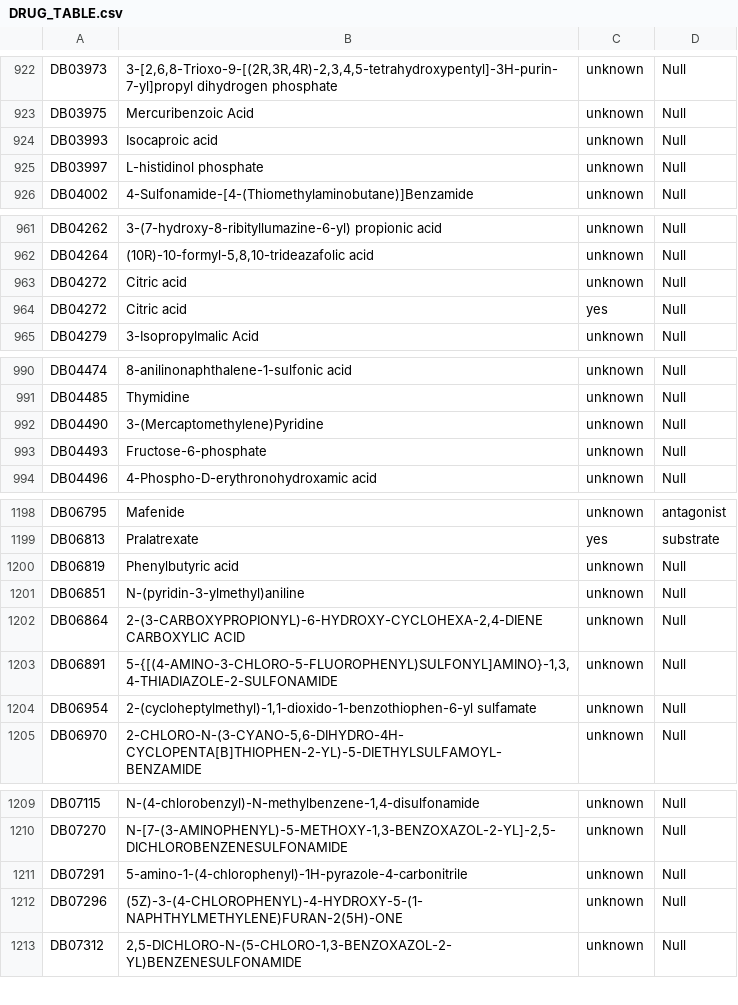
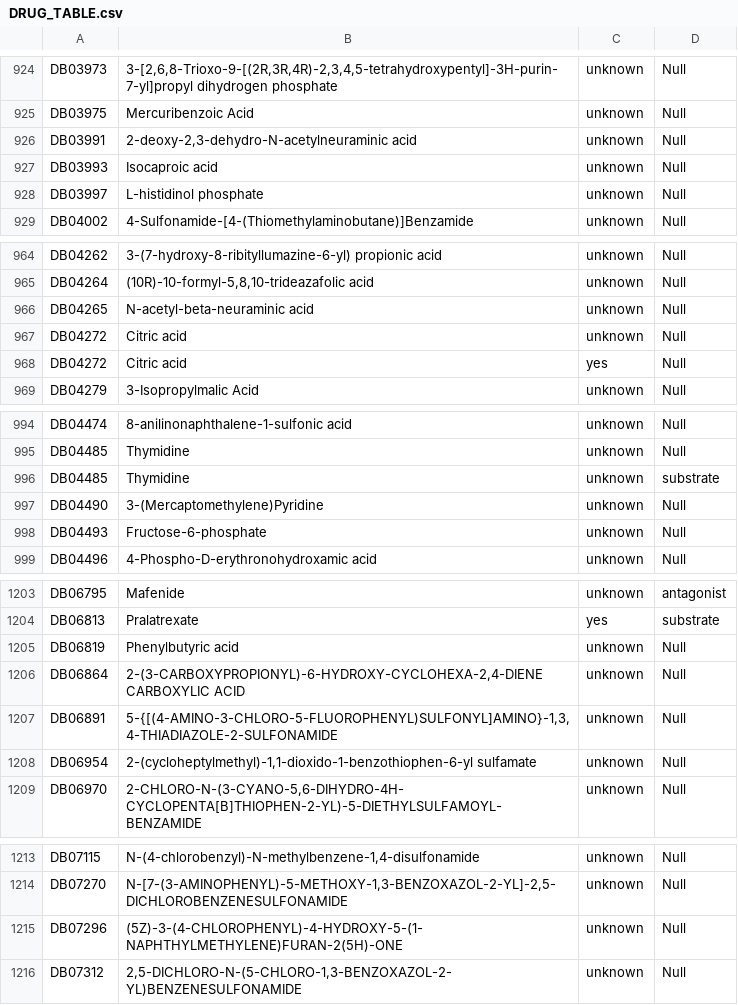
Before and after one commit to RdrigoE/drug_bank_scrapper, a CSV file: files/DRUG_TABLE.csv, drawn as a sheet; only a part is shown, gaps mark what is left out; the diff covers the shown part only.

```diff
--- a/files/DRUG_TABLE.csv
+++ b/files/DRUG_TABLE.csv
@@ -923,2 +925,3 @@ DB03973,"3-[2,6,8-Trioxo-9-[(2R,3R,4R)-2,3,4,5-tetrahydroxypentyl]-3H-purin-7-yl
 DB03975,Mercuribenzoic Acid,unknown,Null
+DB03991,"2-deoxy-2,3-dehydro-N-acetylneuraminic acid",unknown,Null
 DB03993,Isocaproic acid,unknown,Null
@@ -962,2 +965,3 @@ DB04262,3-(7-hydroxy-8-ribityllumazine-6-yl) propionic acid,unknown,Null
 DB04264,"(10R)-10-formyl-5,8,10-trideazafolic acid",unknown,Null
+DB04265,N-acetyl-beta-neuraminic acid,unknown,Null
 DB04272,Citric acid,unknown,Null
@@ -991,2 +995,3 @@ DB04474,8-anilinonaphthalene-1-sulfonic acid,unknown,Null
 DB04485,Thymidine,unknown,Null
+DB04485,Thymidine,unknown,substrate
 DB04490,3-(Mercaptomethylene)Pyridine,unknown,Null
@@ -1200,3 +1205,2 @@ DB06813,Pralatrexate,yes,substrate
 DB06819,Phenylbutyric acid,unknown,Null
-DB06851,N-(pyridin-3-ylmethyl)aniline,unknown,Null
 DB06864,"2-(3-CARBOXYPROPIONYL)-6-HYDROXY-CYCLOHEXA-2,4-DIENE CARBOXYLIC ACID",unknown,Null
@@ -1210,3 +1214,2 @@ DB07115,"N-(4-chlorobenzyl)-N-methylbenzene-1,4-disulfonamide",unknown,Null
 DB07270,"N-[7-(3-AMINOPHENYL)-5-METHOXY-1,3-BENZOXAZOL-2-YL]-2,5-DICHLOROBENZENESULFONAMIDE",unknown,Null
-DB07291,5-amino-1-(4-chlorophenyl)-1H-pyrazole-4-carbonitrile,unknown,Null
 DB07296,(5Z)-3-(4-CHLOROPHENYL)-4-HYDROXY-5-(1-NAPHTHYLMETHYLENE)FURAN-2(5H)-ONE,unknown,Null
```
Also changed, not shown: 14 added rows, 3 removed rows and 14 edited cells elsewhere in this file, files/DRUG_RELATIONSHIP.csv, output/approved.csv, 21 other files.
